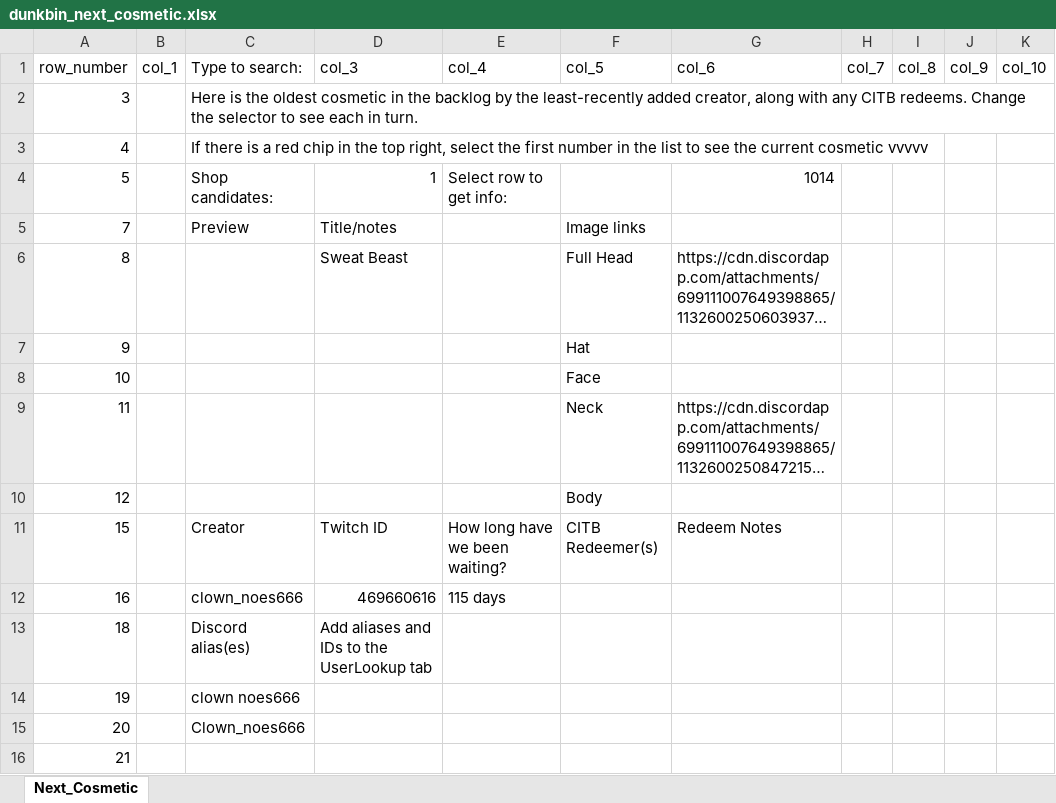
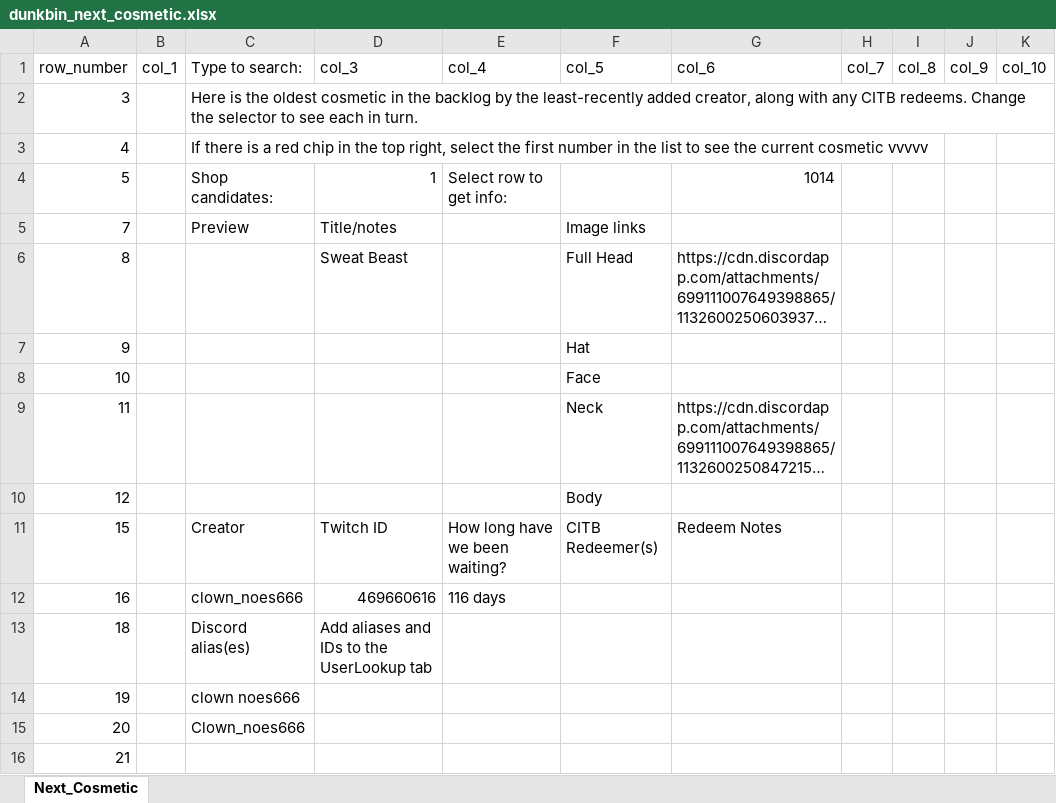
Before and after one commit to WUOTE/dunkbin-stats-images, an Excel workbook: public/sheets/dunkbin_next_cosmetic.xlsx, sheet Next_Cosmetic, drawn as a sheet; only a part is shown; long unchanged cells end in …; values as stored, in another font and other column widths than the file's, no borders; the diff names each change by its address in the sheet, - before the commit and + after, or states it on an @@ line.

Commit message:
2023-08-20 update next cosmetic

```diff
--- a/public/sheets/dunkbin_next_cosmetic.xlsx (sheet Next_Cosmetic)
+++ b/public/sheets/dunkbin_next_cosmetic.xlsx (sheet Next_Cosmetic)
-E12 (col_4): 115 days
+E12 (col_4): 116 days
```
